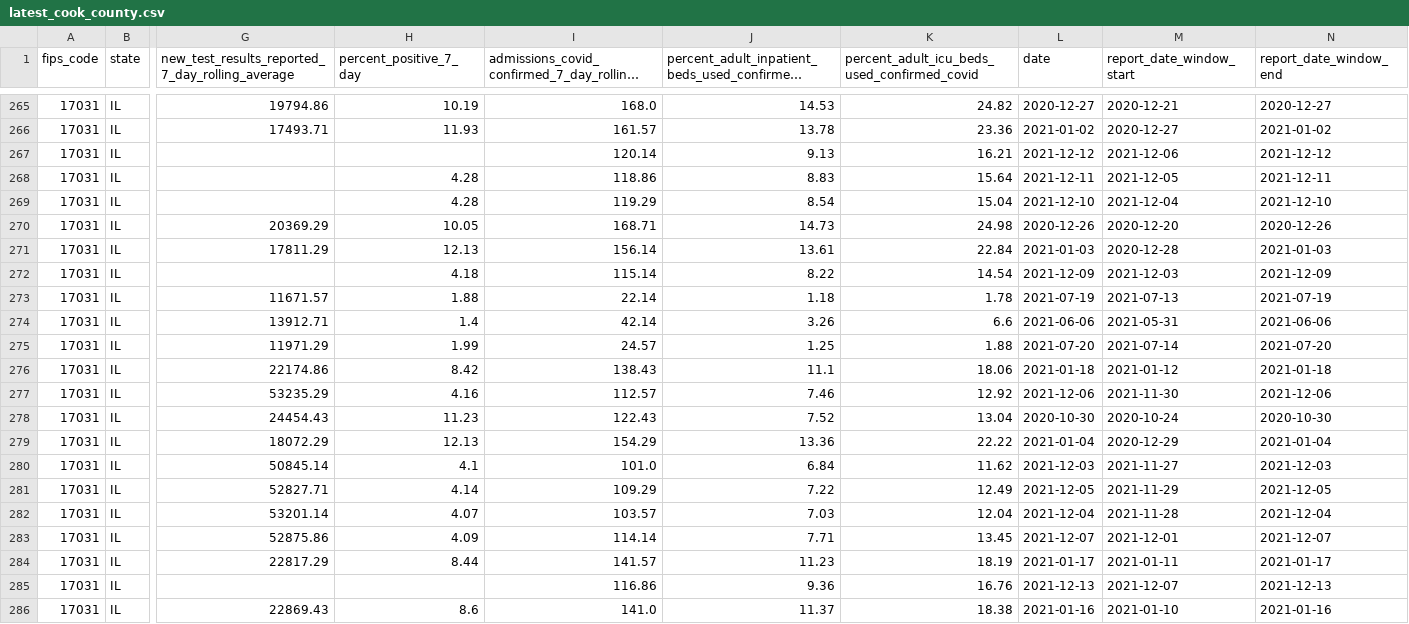
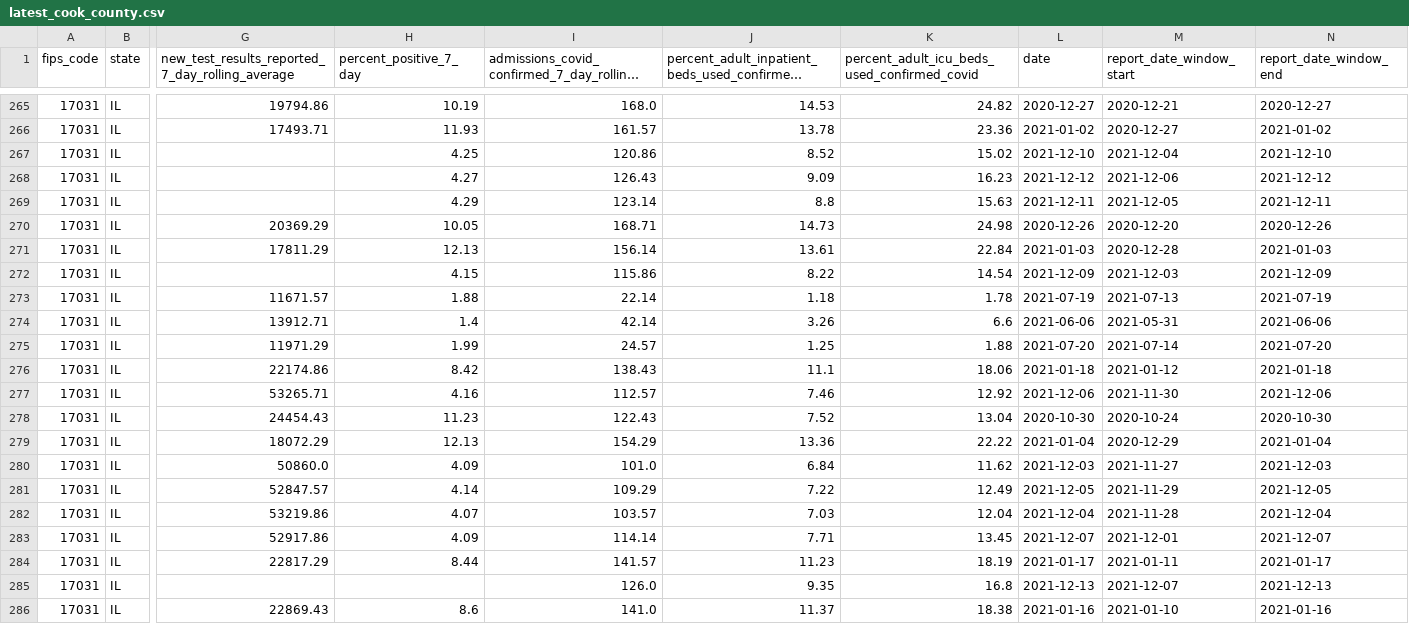
Before and after one commit to nofurtherinformation/py-workflow, a CSV file: csv/latest_cook_county.csv, drawn as a sheet; only a part is shown, gaps mark what is left out; long unchanged cells end in …; the diff covers the shown part only; the diff names each change by its address in the sheet, - before the commit and + after, or states it on an @@ line.

```diff
--- a/csv/latest_cook_county.csv
+++ b/csv/latest_cook_county.csv
-H267 (percent_positive_7_day): (empty)
+H267 (percent_positive_7_day): 4.25
-I267: 120.14
+I267: 120.86
-J267: 9.13
+J267: 8.52
-K267: 16.21
+K267: 15.02
-L267 (date): 2021-12-12
+L267 (date): 2021-12-10
-M267 (report_date_window_start): 2021-12-06
+M267 (report_date_window_start): 2021-12-04
-N267 (report_date_window_end): 2021-12-12
+N267 (report_date_window_end): 2021-12-10
-H268 (percent_positive_7_day): 4.28
+H268 (percent_positive_7_day): 4.27
-I268: 118.86
+I268: 126.43
-J268: 8.83
+J268: 9.09
-K268: 15.64
+K268: 16.23
-L268 (date): 2021-12-11
+L268 (date): 2021-12-12
-M268 (report_date_window_start): 2021-12-05
+M268 (report_date_window_start): 2021-12-06
-N268 (report_date_window_end): 2021-12-11
+N268 (report_date_window_end): 2021-12-12
-H269 (percent_positive_7_day): 4.28
+H269 (percent_positive_7_day): 4.29
-I269: 119.29
+I269: 123.14
-J269: 8.54
+J269: 8.8
-K269: 15.04
+K269: 15.63
-L269 (date): 2021-12-10
+L269 (date): 2021-12-11
-M269 (report_date_window_start): 2021-12-04
+M269 (report_date_window_start): 2021-12-05
-N269 (report_date_window_end): 2021-12-10
+N269 (report_date_window_end): 2021-12-11
-H272 (percent_positive_7_day): 4.18
+H272 (percent_positive_7_day): 4.15
-I272: 115.14
+I272: 115.86
-G277: 53235.29
+G277: 53265.71
-G280: 50845.14
+G280: 50860.0
-H280 (percent_positive_7_day): 4.1
+H280 (percent_positive_7_day): 4.09
-G281: 52827.71
+G281: 52847.57
-G282: 53201.14
+G282: 53219.86
-G283: 52875.86
+G283: 52917.86
-I285: 116.86
+I285: 126.0
-J285: 9.36
+J285: 9.35
-K285: 16.76
+K285: 16.8
```
Also changed, not shown: 1 added row and 4 edited cells elsewhere in this file.
